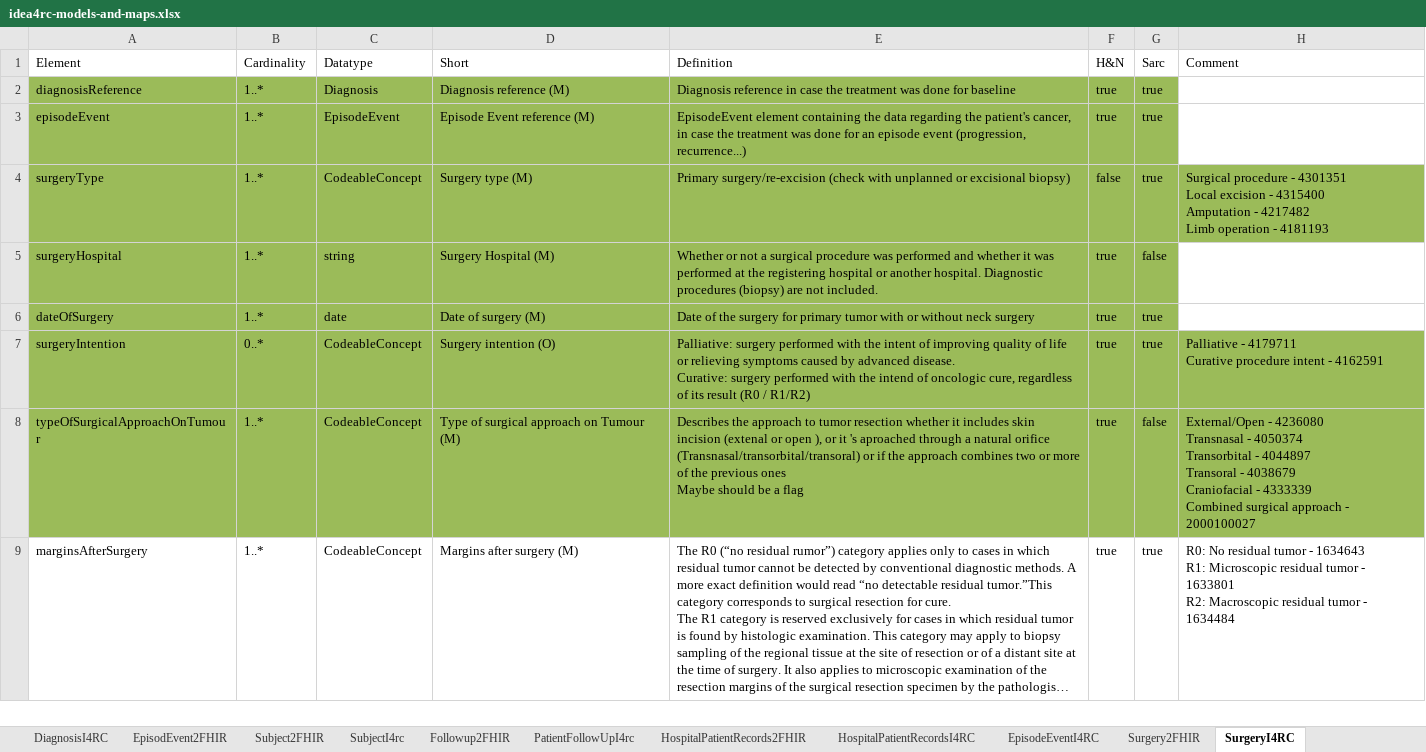
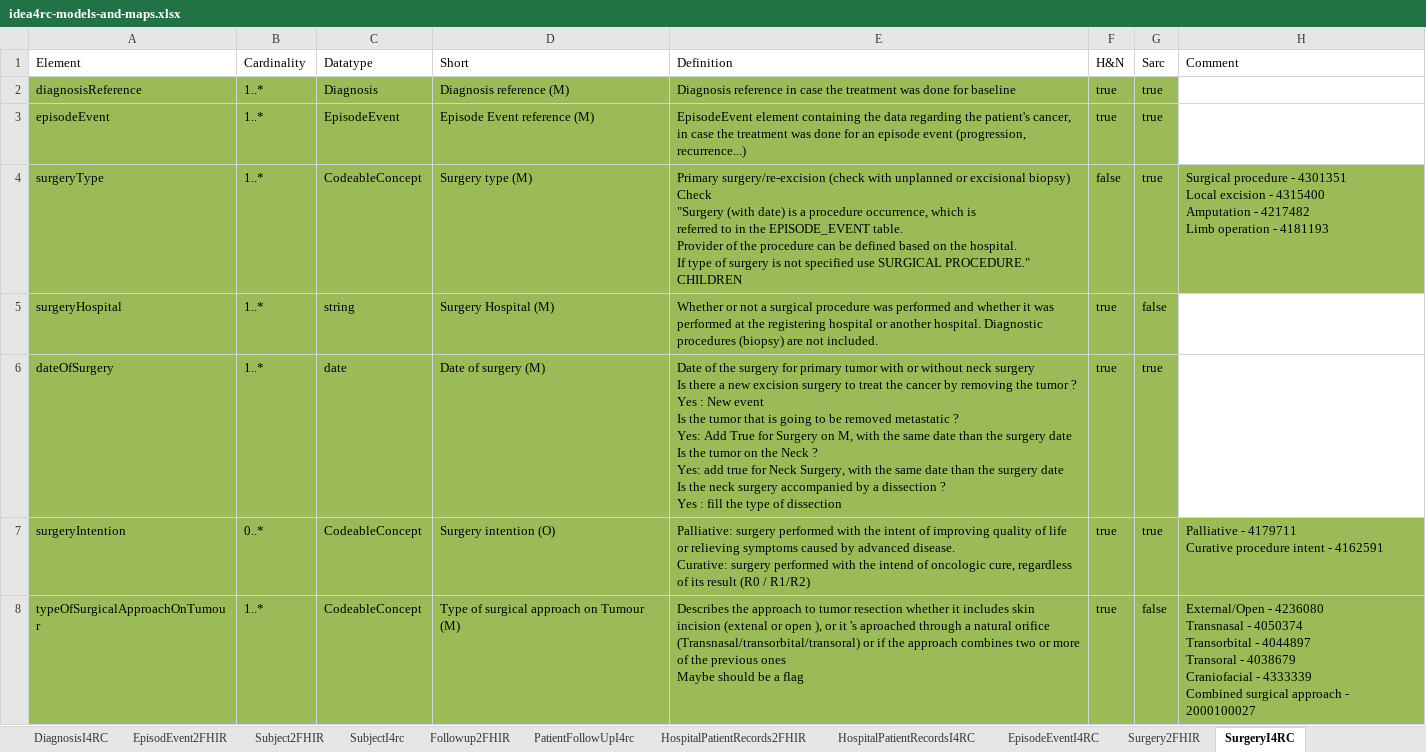
Before and after one commit to hl7-eu/idea4rc, an Excel workbook: src-models/idea4rc-models-and-maps.xlsx, sheet SurgeryI4RC, drawn as a sheet; only a part is shown; the shorter side is filled out with more unchanged rows; long unchanged cells end in …; values as stored, in another font and other column widths than the file's, no borders; ↵ is a line break in a cell; the diff names each change by its address in the sheet, - before the commit and + after, or states it on an @@ line.

Commit message:
Issue #26 | Fix SurgeryI4RC to previous version

```diff
--- a/src-models/idea4rc-models-and-maps.xlsx (sheet SurgeryI4RC)
+++ b/src-models/idea4rc-models-and-maps.xlsx (sheet SurgeryI4RC)
-E4 (Definition): …excisional biopsy)
+E4 (Definition): …excisional biopsy) ↵ Check ↵ "Surgery (with date) is a procedure occurrence, which is ↵ referred to in the EPISODE_EVENT table. ↵ Provider of the procedure can be defined based on the hospital. ↵ If type of surgery is not specified use SURGICAL PROCEDURE." ↵ CHILDREN
-E6 (Definition): …neck surgery
+E6 (Definition): …neck surgery ↵ Is there a new excision surgery to treat the cancer by removing the tumor ? ↵ Yes : New event ↵ Is the tumor that is going to be removed metastatic ? ↵ Yes: Add True for Surgery on M, with the same date than the surgery date ↵ Is the tumor on the Neck ? ↵ Yes: add true for Neck Surgery, with the same date than the surgery date ↵ Is the neck surgery accompanied by a dissection ? ↵ Yes : fill the type of dissection
```
Also changed, not shown: sheet Diagnosis2FHIR, 2 other files.
